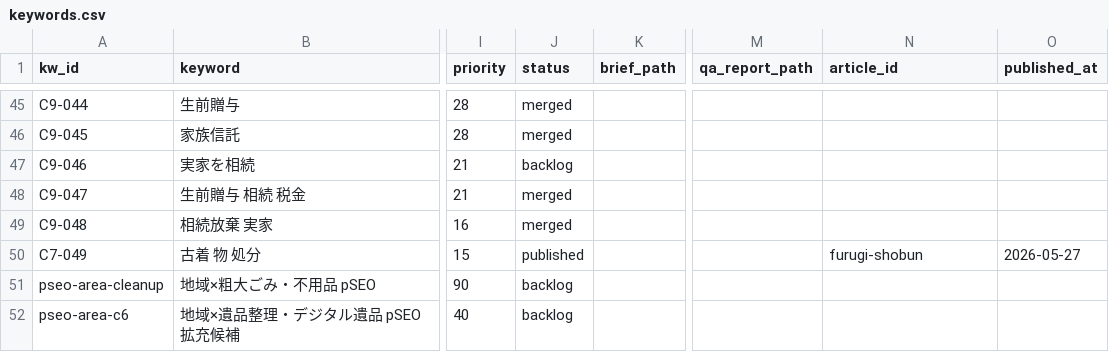
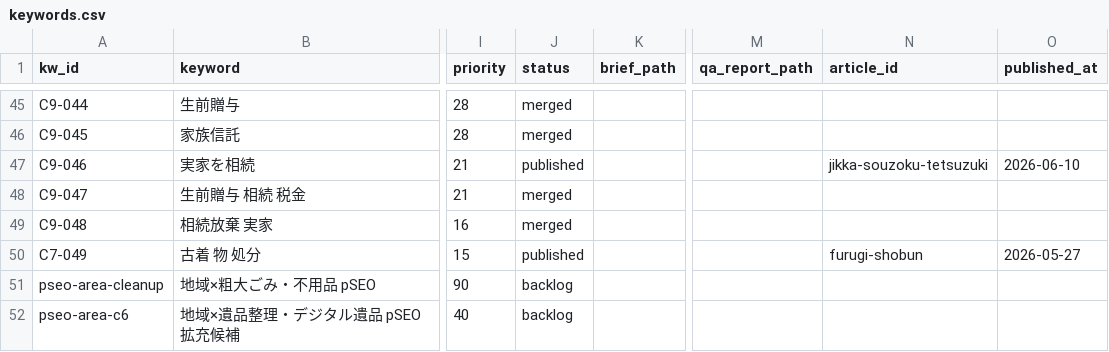
Before and after one commit to kbrysk/fureaino-oka, a CSV file: content/pipeline/keywords.csv, drawn as a sheet; only a part is shown, gaps mark what is left out; the diff names each change by its address in the sheet, - before the commit and + after, or states it on an @@ line.

```diff
--- a/content/pipeline/keywords.csv
+++ b/content/pipeline/keywords.csv
-J47 (status): backlog
+J47 (status): published
-N47 (article_id): (empty)
+N47 (article_id): jikka-souzoku-tetsuzuki
-O47 (published_at): (empty)
+O47 (published_at): 2026-06-10
```
Also changed, not shown: 4 other files.
